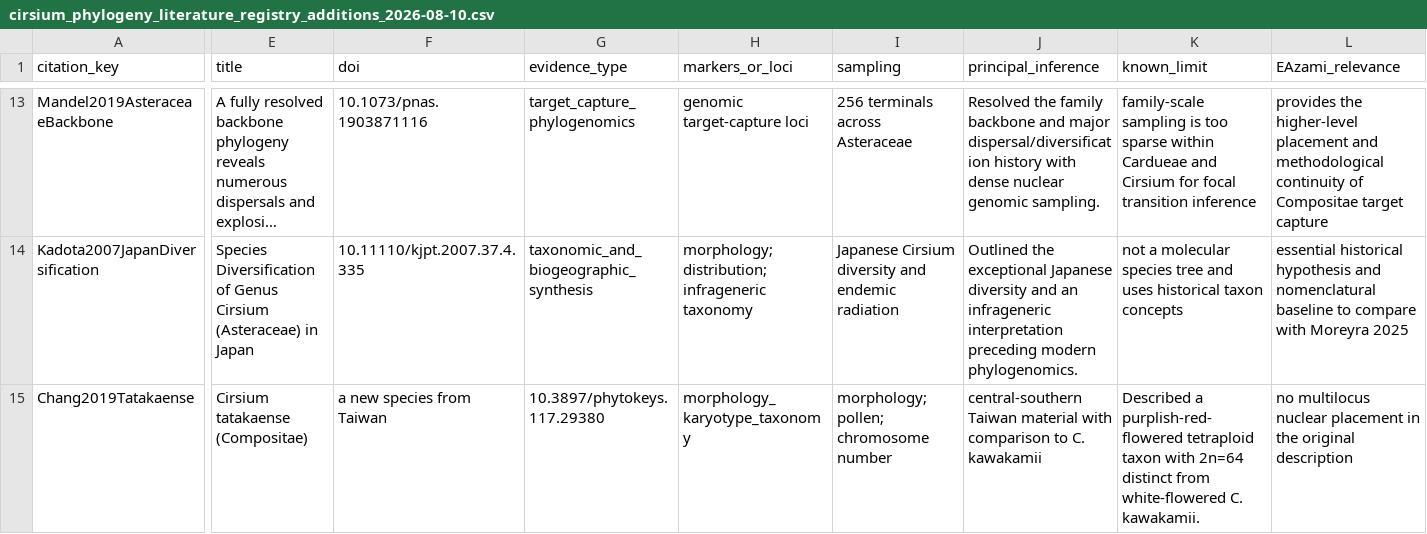
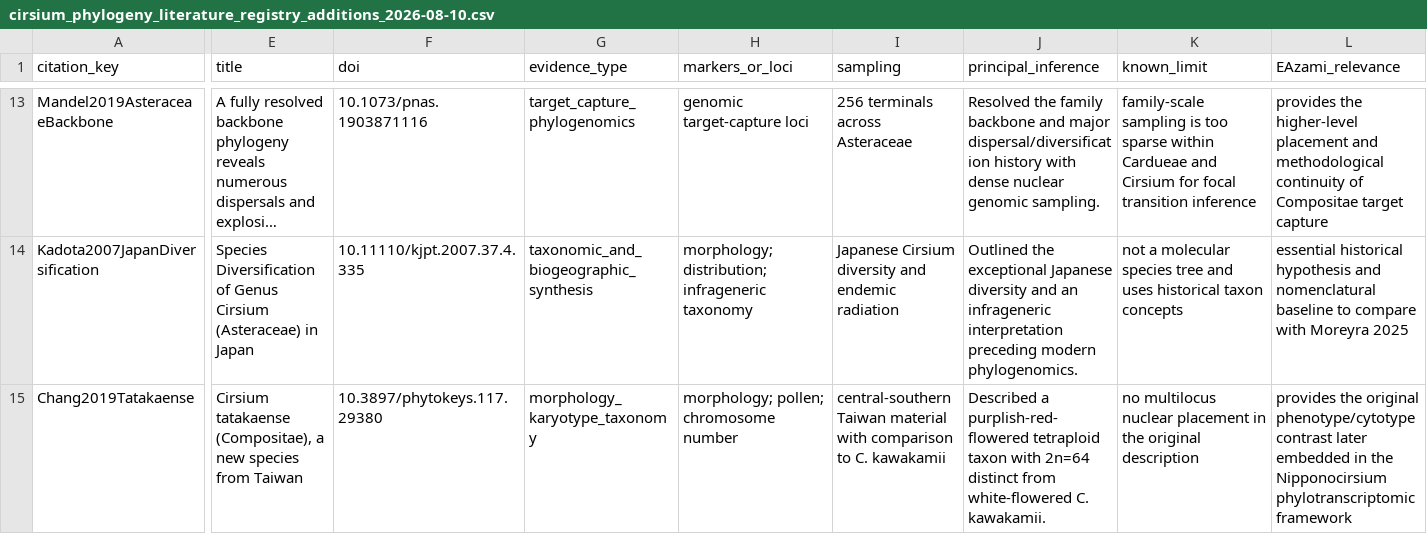
Before and after one commit to zuizui0223/EAzami, a CSV file: data/evidence/cirsium_phylogeny_literature_registry_additions_2026-08-10.csv, drawn as a sheet; only a part is shown, gaps mark what is left out; long unchanged cells end in …; the diff covers the shown part only; the diff names each change by its address in the sheet, - before the commit and + after, or states it on an @@ line.

Commit message:
Fix CSV quoting for Taiwanese species titles

```diff
--- a/data/evidence/cirsium_phylogeny_literature_registry_additions_2026-08-10.csv
+++ b/data/evidence/cirsium_phylogeny_literature_registry_additions_2026-08-10.csv
-E15 (title): Cirsium tatakaense (Compositae)
+E15 (title): Cirsium tatakaense (Compositae), a new species from Taiwan
-F15 (doi): a new species from Taiwan
+F15 (doi): 10.3897/phytokeys.117.29380
-G15 (evidence_type): 10.3897/phytokeys.117.29380
+G15 (evidence_type): morphology_karyotype_taxonomy
-H15 (markers_or_loci): morphology_karyotype_taxonomy
+H15 (markers_or_loci): morphology; pollen; chromosome number
-I15 (sampling): morphology; pollen; chromosome number
+I15 (sampling): central-southern Taiwan material with comparison to C. kawakamii
-J15 (principal_inference): central-southern Taiwan material with comparison to C. kawakamii
+J15 (principal_inference): Described a purplish-red-flowered tetraploid taxon with 2n=64 distinct from white-flowered C. kawakamii.
-K15 (known_limit): Described a purplish-red-flowered tetraploid taxon with 2n=64 distinct from white-flowered C. kawakamii.
+K15 (known_limit): no multilocus nuclear placement in the original description
-L15 (EAzami_relevance): no multilocus nuclear placement in the original description
+L15 (EAzami_relevance): provides the original phenotype/cytotype contrast later embedded in the Nipponocirsium phylotranscriptomic framework
```
Also changed, not shown: 16 edited cells elsewhere in this file.
